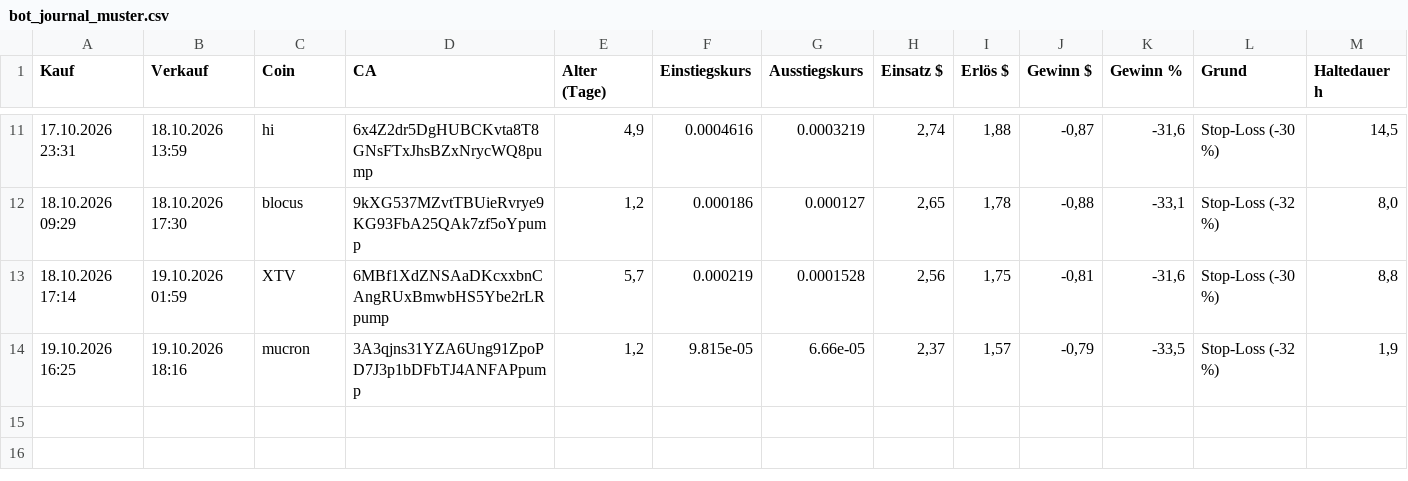
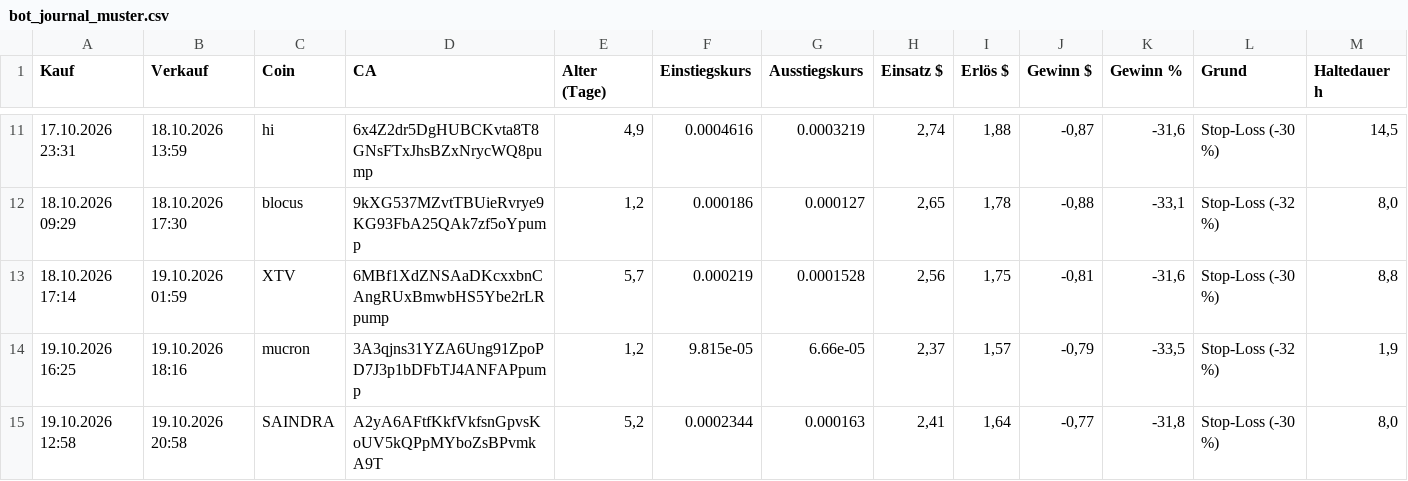
Before and after one commit to Derg83/fomo-bot, a CSV file: bot_journal_muster.csv, drawn as a sheet; only a part is shown, gaps mark what is left out.

```diff
--- a/bot_journal_muster.csv
+++ b/bot_journal_muster.csv
@@ -14 +14,2 @@
 19.10.2026 16:25;19.10.2026 18:16;mucron;3A3qjns31YZA6Ung91ZpoPD7J3p1bDFbTJ4ANFAPpump;1,2;9.815e-05;6.66e-05;2,37;1,57;-0,79;-33,5;Stop-Loss (-32 %);1,9
+19.10.2026 12:58;19.10.2026 20:58;SAINDRA;A2yA6AFtfKkfVkfsnGpvsKoUV5kQPpMYboZsBPvmkA9T;5,2;0.0002344;0.000163;2,41;1,64;-0,77;-31,8;Stop-Loss (-30 %);8,0
```
Also changed, not shown: 11 other files.
